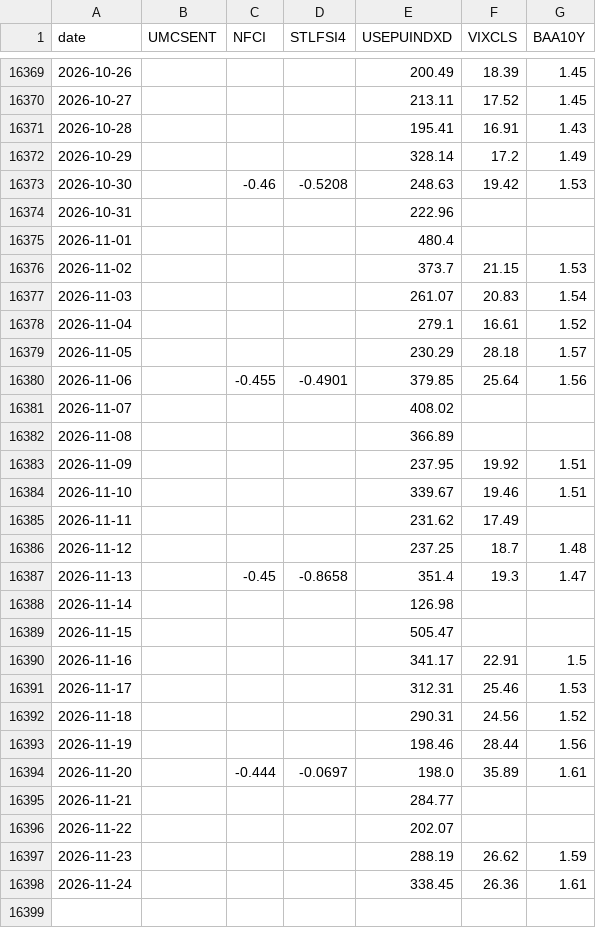
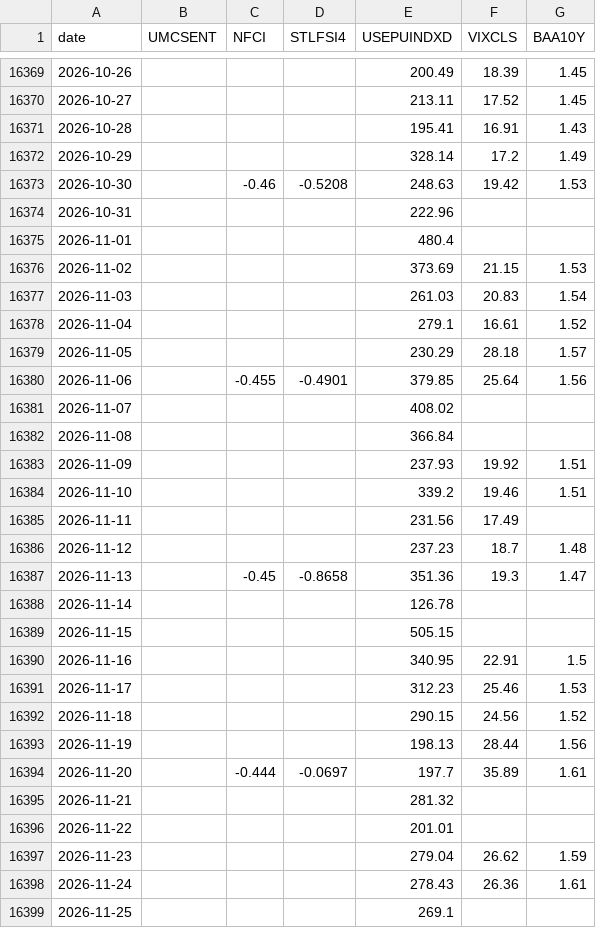
Before and after one commit to RankLean/defensive-data, a CSV file: data/sentiment_fred.csv, drawn as a sheet; only a part is shown, gaps mark what is left out.

```diff
--- a/data/sentiment_fred.csv
+++ b/data/sentiment_fred.csv
@@ -16375,4 +16375,4 @@ date,UMCSENT,NFCI,STLFSI4,USEPUINDXD,VIXCLS,BAA10Y
 2026-11-01,,,,480.4,,
-2026-11-02,,,,373.7,21.15,1.53
-2026-11-03,,,,261.07,20.83,1.54
+2026-11-02,,,,373.69,21.15,1.53
+2026-11-03,,,,261.03,20.83,1.54
 2026-11-04,,,,279.1,16.61,1.52
@@ -16381,18 +16381,19 @@ date,UMCSENT,NFCI,STLFSI4,USEPUINDXD,VIXCLS,BAA10Y
 2026-11-07,,,,408.02,,
-2026-11-08,,,,366.89,,
-2026-11-09,,,,237.95,19.92,1.51
-2026-11-10,,,,339.67,19.46,1.51
-2026-11-11,,,,231.62,17.49,
-2026-11-12,,,,237.25,18.7,1.48
-2026-11-13,,-0.45,-0.8658,351.4,19.3,1.47
-2026-11-14,,,,126.98,,
-2026-11-15,,,,505.47,,
-2026-11-16,,,,341.17,22.91,1.5
-2026-11-17,,,,312.31,25.46,1.53
-2026-11-18,,,,290.31,24.56,1.52
-2026-11-19,,,,198.46,28.44,1.56
-2026-11-20,,-0.444,-0.0697,198.0,35.89,1.61
-2026-11-21,,,,284.77,,
-2026-11-22,,,,202.07,,
-2026-11-23,,,,288.19,26.62,1.59
-2026-11-24,,,,338.45,26.36,1.61
+2026-11-08,,,,366.84,,
+2026-11-09,,,,237.93,19.92,1.51
+2026-11-10,,,,339.2,19.46,1.51
+2026-11-11,,,,231.56,17.49,
+2026-11-12,,,,237.23,18.7,1.48
+2026-11-13,,-0.45,-0.8658,351.36,19.3,1.47
+2026-11-14,,,,126.78,,
+2026-11-15,,,,505.15,,
+2026-11-16,,,,340.95,22.91,1.5
+2026-11-17,,,,312.23,25.46,1.53
+2026-11-18,,,,290.15,24.56,1.52
+2026-11-19,,,,198.13,28.44,1.56
+2026-11-20,,-0.444,-0.0697,197.7,35.89,1.61
+2026-11-21,,,,281.32,,
+2026-11-22,,,,201.01,,
+2026-11-23,,,,279.04,26.62,1.59
+2026-11-24,,,,278.43,26.36,1.61
+2026-11-25,,,,269.1,,
```
Also changed, not shown: data/earnings_estimates.csv, data/financials_annual.csv, 10 other files.
